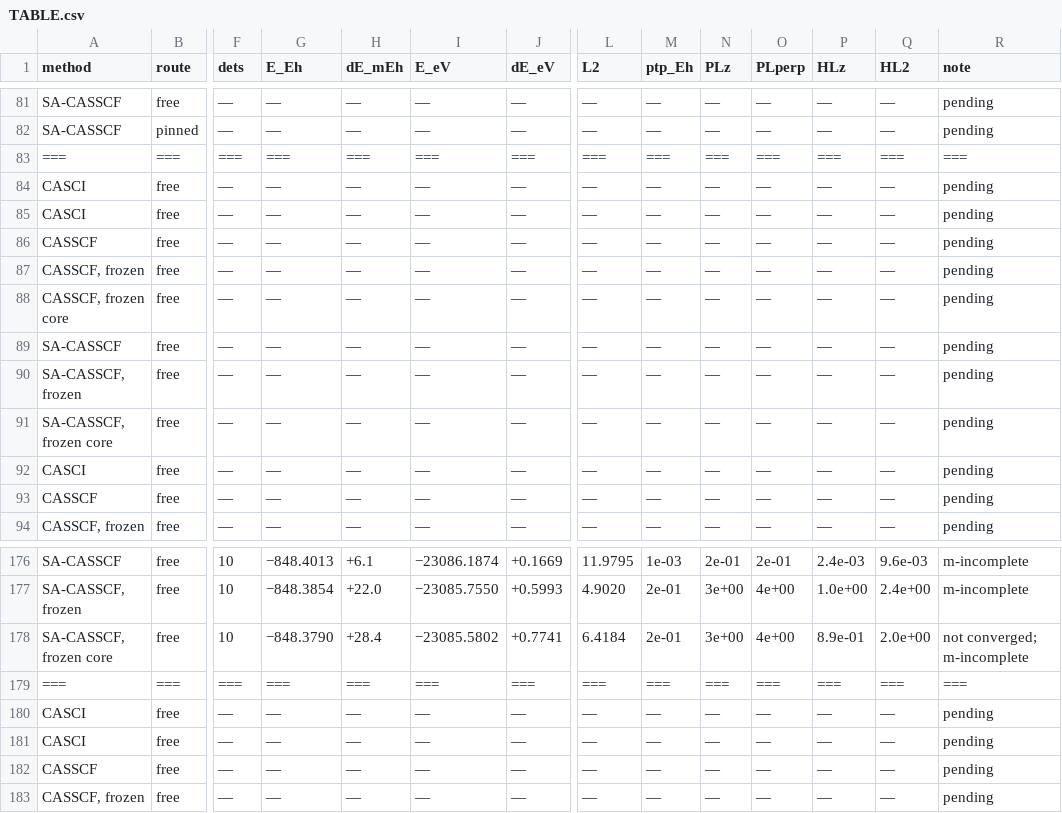
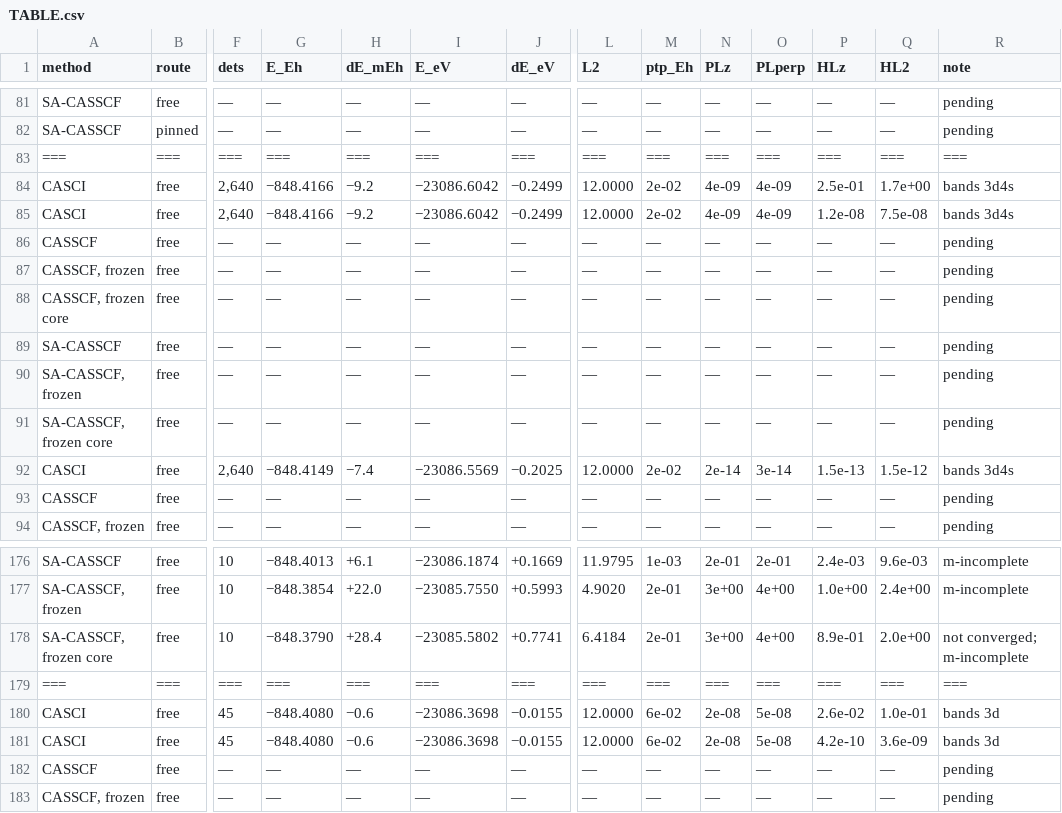
Before and after one commit to KashpurovichYuri/AtomPy, a CSV file: elements/Ti-unc/TABLE.csv, drawn as a sheet; only a part is shown, gaps mark what is left out; the diff covers the shown part only; the diff names each change by its address in the sheet, - before the commit and + after, or states it on an @@ line.

```diff
--- a/elements/Ti-unc/TABLE.csv
+++ b/elements/Ti-unc/TABLE.csv
-F84:F85 (dets): —
+F84:F85 (dets): 2,640
-G84:G85 (E_Eh): —
+G84:G85 (E_Eh): −848.4166
-H84:H85 (dE_mEh): —
+H84:H85 (dE_mEh): −9.2
-I84:I85 (E_eV): —
+I84:I85 (E_eV): −23086.6042
-J84:J85 (dE_eV): —
+J84:J85 (dE_eV): −0.2499
-L84:L85 (L2): —
+L84:L85 (L2): 12.0000
-M84:M85 (ptp_Eh): —
+M84:M85 (ptp_Eh): 2e-02
-N84:N85 (PLz): —
+N84:N85 (PLz): 4e-09
-O84:O85 (PLperp): —
+O84:O85 (PLperp): 4e-09
-P84 (HLz): —
+P84 (HLz): 2.5e-01
-Q84 (HL2): —
+Q84 (HL2): 1.7e+00
-R84:R85 (note): pending
+R84:R85 (note): bands 3d4s
-P85 (HLz): —
+P85 (HLz): 1.2e-08
-Q85 (HL2): —
+Q85 (HL2): 7.5e-08
-F92 (dets): —
+F92 (dets): 2,640
-G92 (E_Eh): —
+G92 (E_Eh): −848.4149
-H92 (dE_mEh): —
+H92 (dE_mEh): −7.4
-I92 (E_eV): —
+I92 (E_eV): −23086.5569
-J92 (dE_eV): —
+J92 (dE_eV): −0.2025
-L92 (L2): —
+L92 (L2): 12.0000
-M92 (ptp_Eh): —
+M92 (ptp_Eh): 2e-02
-N92 (PLz): —
+N92 (PLz): 2e-14
-O92 (PLperp): —
+O92 (PLperp): 3e-14
-P92 (HLz): —
+P92 (HLz): 1.5e-13
-Q92 (HL2): —
+Q92 (HL2): 1.5e-12
-R92 (note): pending
+R92 (note): bands 3d4s
-F180:F181 (dets): —
+F180:F181 (dets): 45
-G180:G181 (E_Eh): —
+G180:G181 (E_Eh): −848.4080
-H180:H181 (dE_mEh): —
+H180:H181 (dE_mEh): −0.6
-I180:I181 (E_eV): —
+I180:I181 (E_eV): −23086.3698
-J180:J181 (dE_eV): —
+J180:J181 (dE_eV): −0.0155
-L180:L181 (L2): —
+L180:L181 (L2): 12.0000
-M180:M181 (ptp_Eh): —
+M180:M181 (ptp_Eh): 6e-02
-N180:N181 (PLz): —
+N180:N181 (PLz): 2e-08
-O180:O181 (PLperp): —
+O180:O181 (PLperp): 5e-08
-P180 (HLz): —
+P180 (HLz): 2.6e-02
-Q180 (HL2): —
+Q180 (HL2): 1.0e-01
-R180:R181 (note): pending
+R180:R181 (note): bands 3d
-P181 (HLz): —
+P181 (HLz): 4.2e-10
-Q181 (HL2): —
+Q181 (HL2): 3.6e-09
```
Also changed, not shown: 84 edited cells elsewhere in this file, 3 other files.
